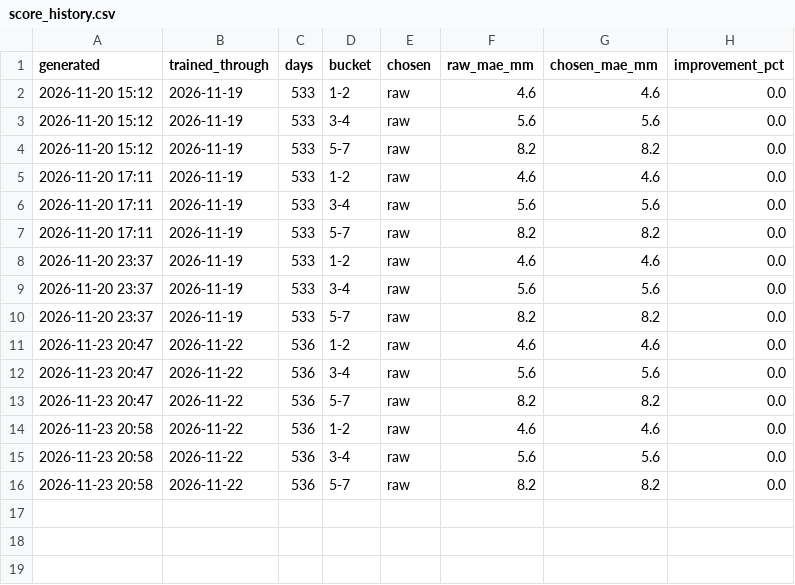
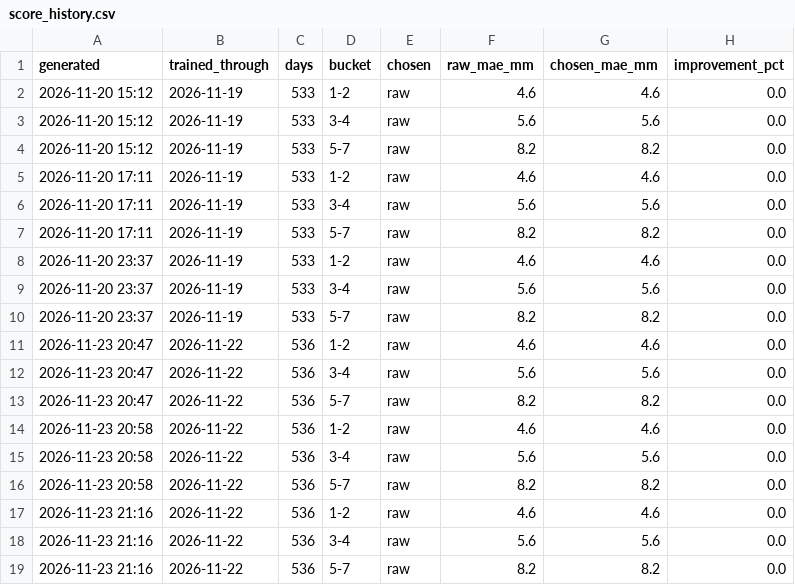
Before and after one commit to Skyline-Snow/skyline-snow.github.io, a CSV file: snowline/data/score_history.csv, drawn as a sheet; the diff names each change by its address in the sheet, - before the commit and + after, or states it on an @@ line.

```diff
--- a/snowline/data/score_history.csv
+++ b/snowline/data/score_history.csv
+row 17: 2026-11-23 21:16 | 2026-11-22 | 536 | 1-2 | raw | 4.6 | 4.6 | 0.0
+row 18: 2026-11-23 21:16 | 2026-11-22 | 536 | 3-4 | raw | 5.6 | 5.6 | 0.0
+row 19: 2026-11-23 21:16 | 2026-11-22 | 536 | 5-7 | raw | 8.2 | 8.2 | 0.0
```
Also changed, not shown: snowline/data/mtb_hourly.csv, snowline/data/observed/resort_daily.csv, 2 other files.
